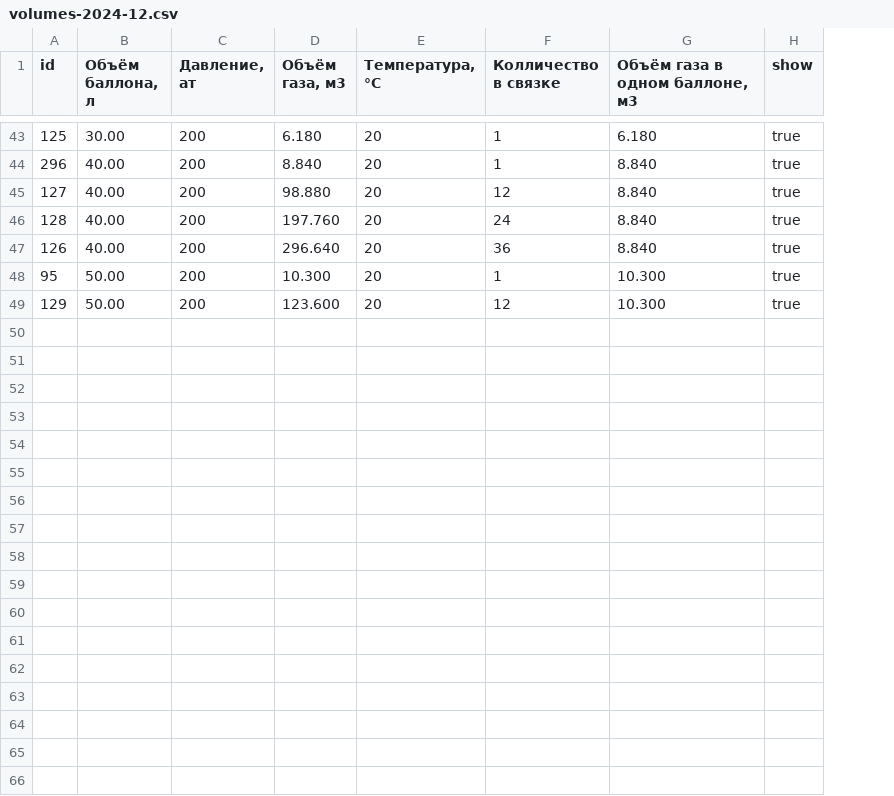
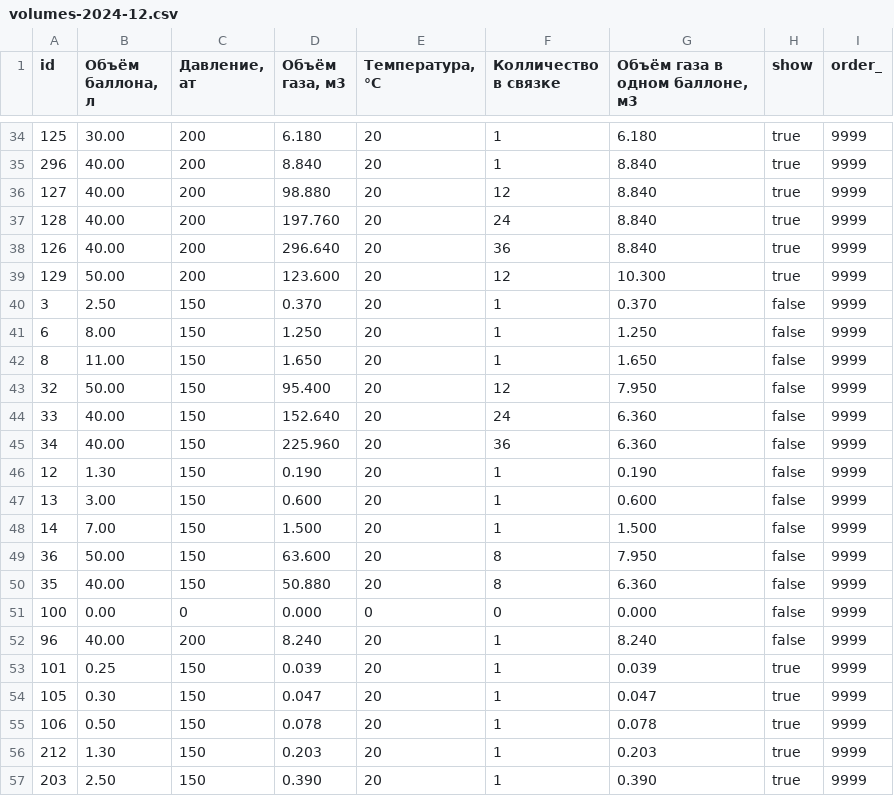
Before and after one commit to bomzheg/Cylinders, a CSV file: migrations/volumes-2024-12.csv, drawn as a sheet; only a part is shown, gaps mark what is left out; the diff covers the shown part only; the diff names each change by its address in the sheet, - before the commit and + after, or states it on an @@ line.

Commit message:
fixed updated volumes

```diff
--- a/migrations/volumes-2024-12.csv
+++ b/migrations/volumes-2024-12.csv
+column I (order_), rows 34-39: all 9999
@@ row 48 moved to row 16: 95 @@
+row 40: 3 | 2.50 | 150 | 0.370 | 20 | 1 | 0.370 | false | 9999
+row 41: 6 | 8.00 | 150 | 1.250 | 20 | 1 | 1.250 | false | 9999
+row 42: 8 | 11.00 | 150 | 1.650 | 20 | 1 | 1.650 | false | 9999
+row 43: 32 | 50.00 | 150 | 95.400 | 20 | 12 | 7.950 | false | 9999
+row 44: 33 | 40.00 | 150 | 152.640 | 20 | 24 | 6.360 | false | 9999
+row 45: 34 | 40.00 | 150 | 225.960 | 20 | 36 | 6.360 | false | 9999
+row 46: 12 | 1.30 | 150 | 0.190 | 20 | 1 | 0.190 | false | 9999
+row 47: 13 | 3.00 | 150 | 0.600 | 20 | 1 | 0.600 | false | 9999
+row 48: 14 | 7.00 | 150 | 1.500 | 20 | 1 | 1.500 | false | 9999
+row 49: 36 | 50.00 | 150 | 63.600 | 20 | 8 | 7.950 | false | 9999
+row 50: 35 | 40.00 | 150 | 50.880 | 20 | 8 | 6.360 | false | 9999
@@ row 2 moved to row 51: 100 @@
+row 52: 96 | 40.00 | 200 | 8.240 | 20 | 1 | 8.240 | false | 9999
@@ row 3 moved to row 53: 101 @@
@@ row 4 moved to row 54: 105 @@
@@ row 5 moved to row 55: 106 @@
@@ row 7 moved to row 56: 212 @@
@@ row 9 moved to row 57: 203 @@
```
Also changed, not shown: 5 added rows and 11 moved rows elsewhere in this file, 1 other file.
